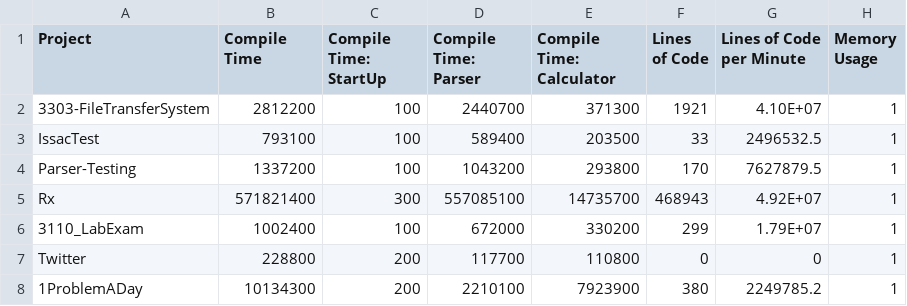
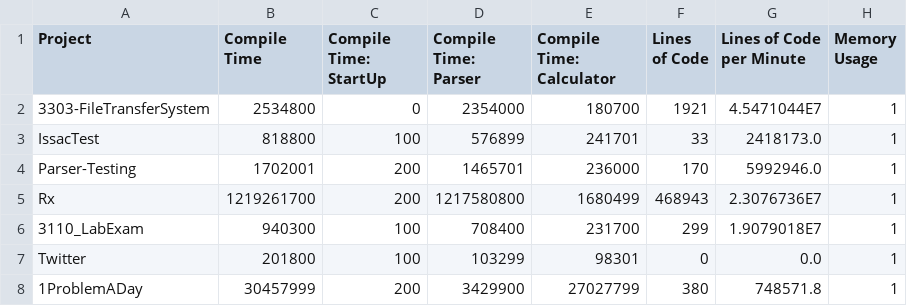
Before and after one commit to AndrewCMoore/Software-Security-Metrics-Calculator, a CSV file: Performance.csv, drawn as a sheet; only a part is shown; the diff covers the shown part only.

```diff
--- a/Performance.csv
+++ b/Performance.csv
@@ -1,8 +1,8 @@
 Project,Compile Time,Compile Time: StartUp,Compile Time: Parser,Compile Time: Calculator,Lines of Code,Lines of Code per Minute,Memory Usage
-3303-FileTransferSystem,2812200,100,2440700,371300,1921,4.10E+07,1
-IssacTest,793100,100,589400,203500,33,2496532.5,1
-Parser-Testing,1337200,100,1043200,293800,170,7627879.5,1
-Rx,571821400,300,557085100,14735700,468943,4.92E+07,1
-3110_LabExam,1002400,100,672000,330200,299,1.79E+07,1
-Twitter,228800,200,117700,110800,0,0,1
-1ProblemADay,10134300,200,2210100,7923900,380,2249785.2,1
+3303-FileTransferSystem,2534800,0,2354000,180700,1921,4.5471044E7,1,
+IssacTest,818800,100,576899,241701,33,2418173.0,1,
+Parser-Testing,1702001,200,1465701,236000,170,5992946.0,1,
+Rx,1219261700,200,1217580800,1680499,468943,2.3076736E7,1,
+3110_LabExam,940300,100,708400,231700,299,1.9079018E7,1,
+Twitter,201800,100,103299,98301,0,0.0,1,
+1ProblemADay,30457999,200,3429900,27027799,380,748571.8,1,
```
Also changed, not shown: 76 edited cells elsewhere in this file, 15 other files.
